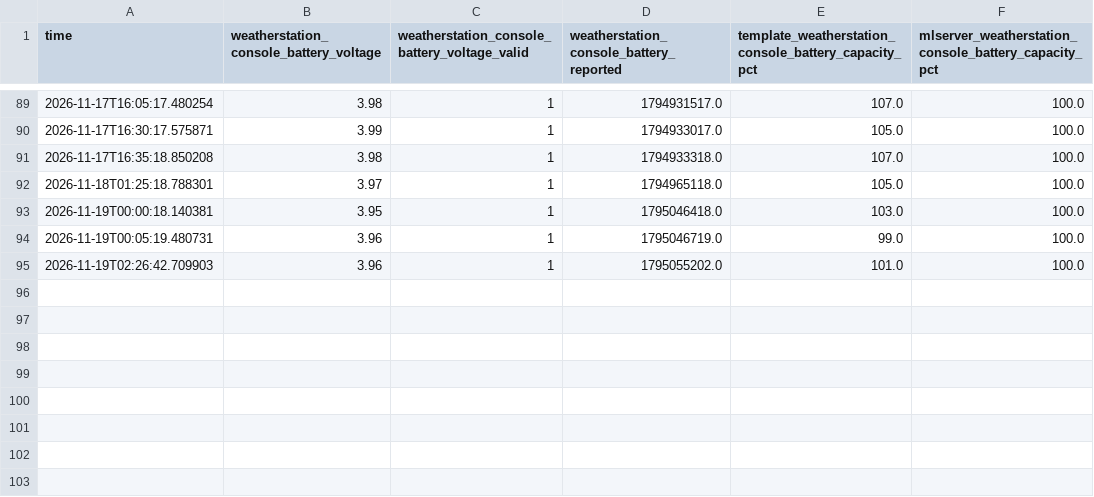
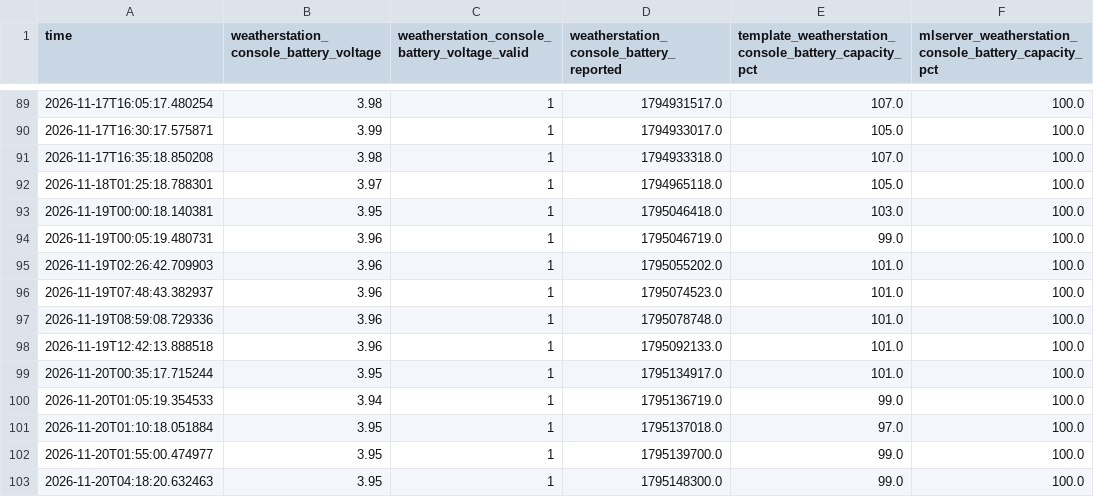
Before and after one commit to ggear/asystem, a CSV file: src/rue/mlmodels/src/main/notebook/homeassistant/weatherstation/battery/data/1004/weatherstation_battery.csv, drawn as a sheet; only a part is shown, gaps mark what is left out; the diff names each change by its address in the sheet, - before the commit and + after, or states it on an @@ line.

```diff
--- a/src/rue/mlmodels/src/main/notebook/homeassistant/weatherstation/battery/data/1004/weatherstation_battery.csv
+++ b/src/rue/mlmodels/src/main/notebook/homeassistant/weatherstation/battery/data/1004/weatherstation_battery.csv
+row 96: 2026-11-19T07:48:43.382937 | 3.96 | 1 | 1795074523.0 | 101.0 | 100.0
+row 97: 2026-11-19T08:59:08.729336 | 3.96 | 1 | 1795078748.0 | 101.0 | 100.0
+row 98: 2026-11-19T12:42:13.888518 | 3.96 | 1 | 1795092133.0 | 101.0 | 100.0
+row 99: 2026-11-20T00:35:17.715244 | 3.95 | 1 | 1795134917.0 | 101.0 | 100.0
+row 100: 2026-11-20T01:05:19.354533 | 3.94 | 1 | 1795136719.0 | 99.0 | 100.0
+row 101: 2026-11-20T01:10:18.051884 | 3.95 | 1 | 1795137018.0 | 97.0 | 100.0
+row 102: 2026-11-20T01:55:00.474977 | 3.95 | 1 | 1795139700.0 | 99.0 | 100.0
+row 103: 2026-11-20T04:18:20.632463 | 3.95 | 1 | 1795148300.0 | 99.0 | 100.0
```
Also changed, not shown: 8 other files.
